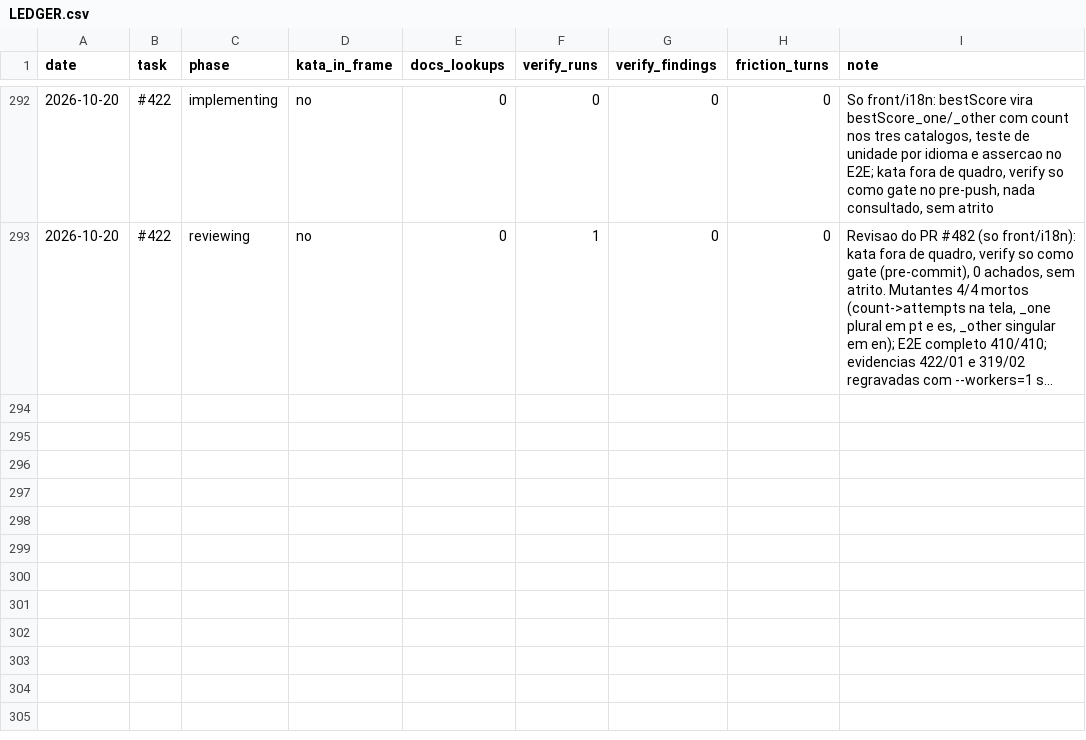
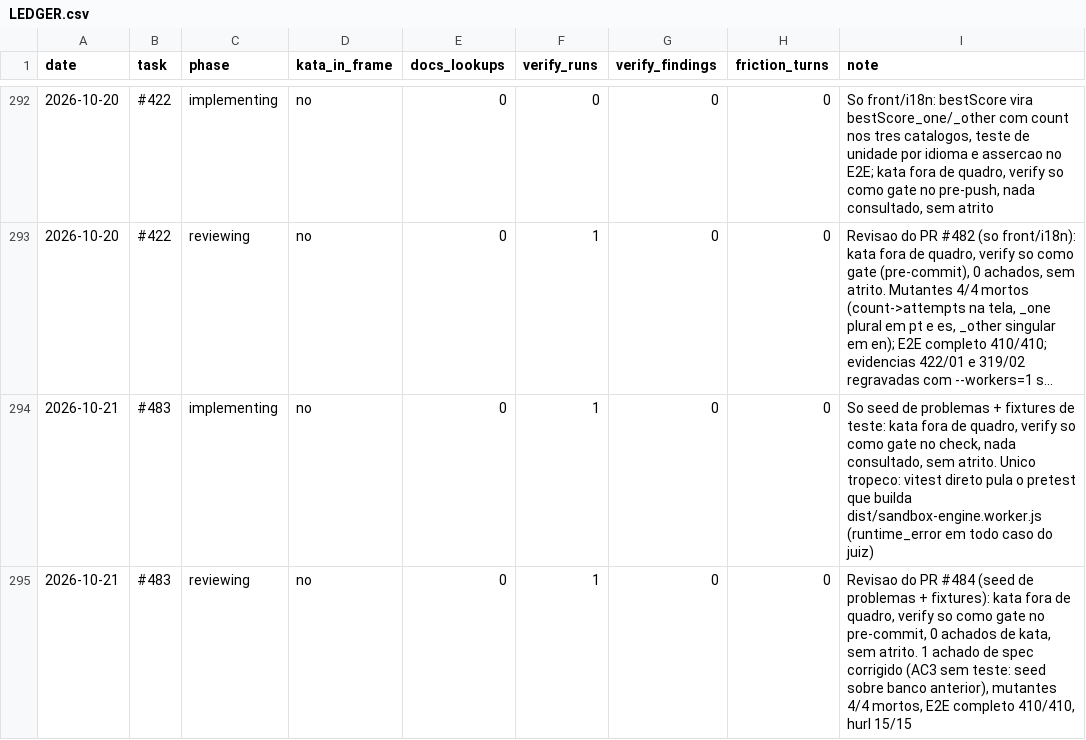
Before and after one commit to guicassol8/kumite, a CSV file: kata-feedback/LEDGER.csv, drawn as a sheet; only a part is shown, gaps mark what is left out; long unchanged cells end in …; the diff names each change by its address in the sheet, - before the commit and + after, or states it on an @@ line.

Commit message:
Problemas de competição: escada 3 easy / 3 medium / 4 hard, do sem-laço à mediana (#483) (#484)
* feat: 7 problemas de competição mais difíceis e reclassifica Contar Negativos/Média (#483)

Adiciona ao seed Inscritos Primos e Escadaria do Dojo (medium), Medalha de
Prata, Melhor Sequência de Golpes, Placar em Binário e O X do Tatame (hard)
e O Lutador do Meio (hard, 300). Contar Números Negativos passa a easy/100 e
Média Arredondada a medium/150.

Cada problema do seed tem uma solução de referência em blocos
(seed-solutions.ts) rodada no sandbox do juiz contra todos os casos, e quatro
soluções ingênuas que passam nos visíveis e precisam cair num escondido.

* feat: escada 3 easy / 3 medium / 4 hard com dois problemas de entrada sem laço (#483)

Adiciona Pontos de Ippon e Idade Mínima (easy, 2-3 blocos, com dica de
onde achar o bloco) para quem quase não programa. Tira do seed Maior Valor
da Lista e Contar Números Negativos (repetiam Soma dos Pares) e Placar em
Binário (texto vs número punia a lógica certa). Idade Mínima ganha a
armadilha do > em vez de >= (12 anos, escondido).

* test: seed sobre banco anterior ao #483 só insere os novos e não altera os antigos

* chore: kata ledger da review do #483

```diff
--- a/kata-feedback/LEDGER.csv
+++ b/kata-feedback/LEDGER.csv
+row 294: 2026-10-21 | #483 | implementing | no | 0 | 1 | 0 | 0 | So seed de problemas + fixtures de teste: kata fora de quadro, verify so como gate no check, nada consultado, sem atrito. Unico tropeco: vitest direto pula o pretest que builda dist/sandbox-engine.worker.js (runtime_error em todo caso do juiz)
+row 295: 2026-10-21 | #483 | reviewing | no | 0 | 1 | 0 | 0 | Revisao do PR #484 (seed de problemas + fixtures): kata fora de quadro, verify so como gate no pre-commit, 0 achados de kata, sem atrito. 1 achado de spec corrigido (AC3 sem teste: seed sobre banco anterior), mutantes 4/4 mortos, E2E completo 410/410, hurl 15/15
```
Also changed, not shown: 5 other files.
